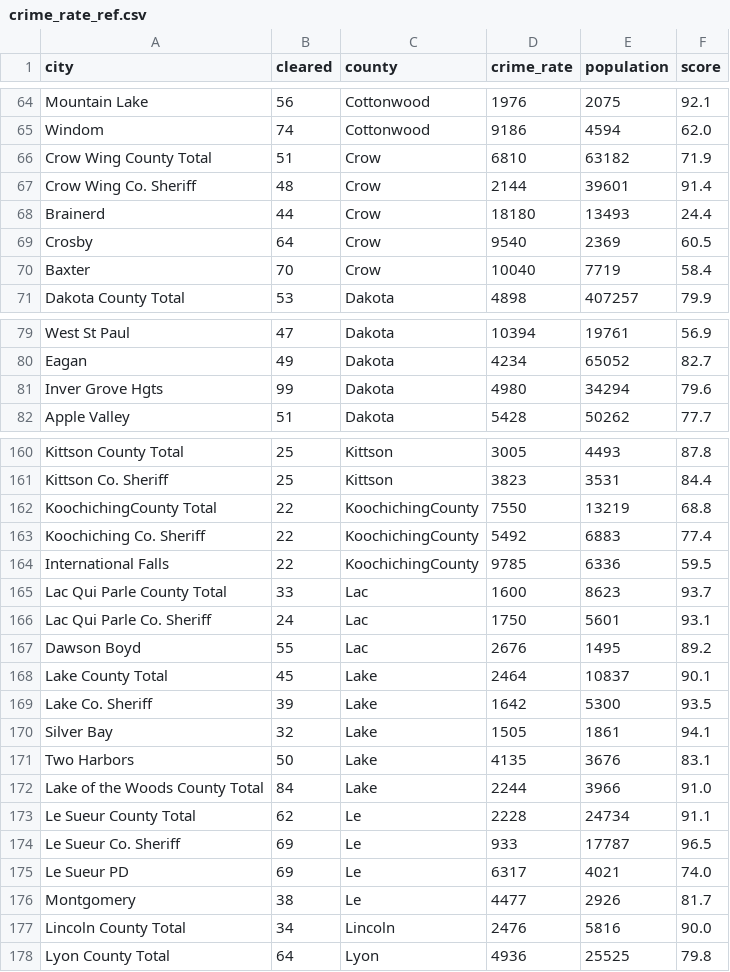
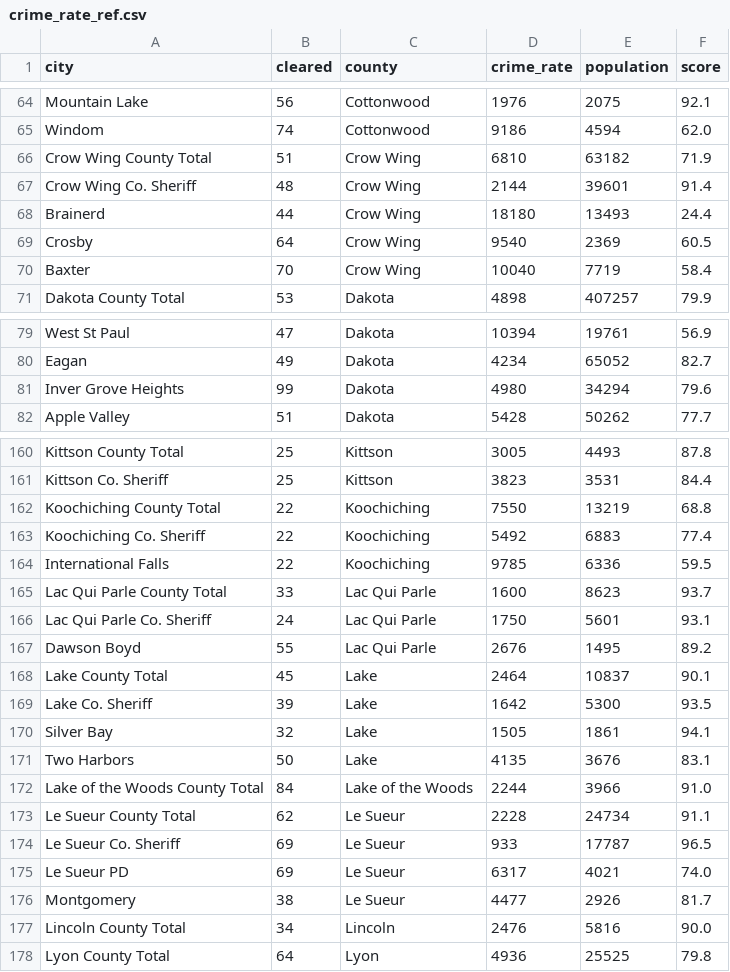
Before and after one commit to Sai83/accessibilityscore, a CSV file: Safety/crime_rate_ref.csv, drawn as a sheet; only a part is shown, gaps mark what is left out; the diff covers the shown part only.

```diff
--- a/Safety/crime_rate_ref.csv
+++ b/Safety/crime_rate_ref.csv
@@ -65,7 +65,7 @@ Mountain Lake	56	Cottonwood	1976	2075	92.1
 Windom	74	Cottonwood	9186	4594	62.0
-Crow Wing County Total	51	Crow	6810	63182	71.9
-Crow Wing Co. Sheriff	48	Crow	2144	39601	91.4
-Brainerd	44	Crow	18180	13493	24.4
-Crosby	64	Crow	9540	2369	60.5
-Baxter	70	Crow	10040	7719	58.4
+Crow Wing County Total	51	Crow Wing	6810	63182	71.9
+Crow Wing Co. Sheriff	48	Crow Wing	2144	39601	91.4
+Brainerd	44	Crow Wing	18180	13493	24.4
+Crosby	64	Crow Wing	9540	2369	60.5
+Baxter	70	Crow Wing	10040	7719	58.4
 Dakota County Total	53	Dakota	4898	407257	79.9
@@ -80,3 +80,3 @@ West St Paul	47	Dakota	10394	19761	56.9
 Eagan	49	Dakota	4234	65052	82.7
-Inver Grove Hgts	99	Dakota	4980	34294	79.6
+Inver Grove Heights	99	Dakota	4980	34294	79.6
 Apple Valley	51	Dakota	5428	50262	77.7
@@ -161,8 +161,8 @@ Kittson County Total	25	Kittson	3005	4493	87.8
 Kittson Co. Sheriff	25	Kittson	3823	3531	84.4
-KoochichingCounty  Total	22	KoochichingCounty	7550	13219	68.8
-Koochiching Co. Sheriff	22	KoochichingCounty	5492	6883	77.4
-International Falls	22	KoochichingCounty	9785	6336	59.5
-Lac Qui Parle County Total	33	Lac	1600	8623	93.7
-Lac Qui Parle Co. Sheriff	24	Lac	1750	5601	93.1
-Dawson Boyd	55	Lac	2676	1495	89.2
+Koochiching County Total	22	Koochiching	7550	13219	68.8
+Koochiching Co. Sheriff	22	Koochiching	5492	6883	77.4
+International Falls	22	Koochiching	9785	6336	59.5
+Lac Qui Parle County Total	33	Lac Qui Parle	1600	8623	93.7
+Lac Qui Parle Co. Sheriff	24	Lac Qui Parle	1750	5601	93.1
+Dawson Boyd	55	Lac Qui Parle	2676	1495	89.2
 Lake County Total	45	Lake	2464	10837	90.1
@@ -171,7 +171,7 @@ Silver Bay	32	Lake	1505	1861	94.1
 Two Harbors	50	Lake	4135	3676	83.1
-Lake of the Woods County Total	84	Lake	2244	3966	91.0
-Le Sueur County Total	62	Le	2228	24734	91.1
-Le Sueur Co. Sheriff	69	Le	933	17787	96.5
-Le Sueur PD	69	Le	6317	4021	74.0
-Montgomery	38	Le	4477	2926	81.7
+Lake of the Woods County Total	84	Lake of the Woods	2244	3966	91.0
+Le Sueur County Total	62	Le Sueur	2228	24734	91.1
+Le Sueur Co. Sheriff	69	Le Sueur	933	17787	96.5
+Le Sueur PD	69	Le Sueur	6317	4021	74.0
+Montgomery	38	Le Sueur	4477	2926	81.7
 Lincoln County Total	34	Lincoln	2476	5816	90.0
```
Also changed, not shown: 39 edited cells elsewhere in this file, Safety/crime_rate.csv, 2 other files.
